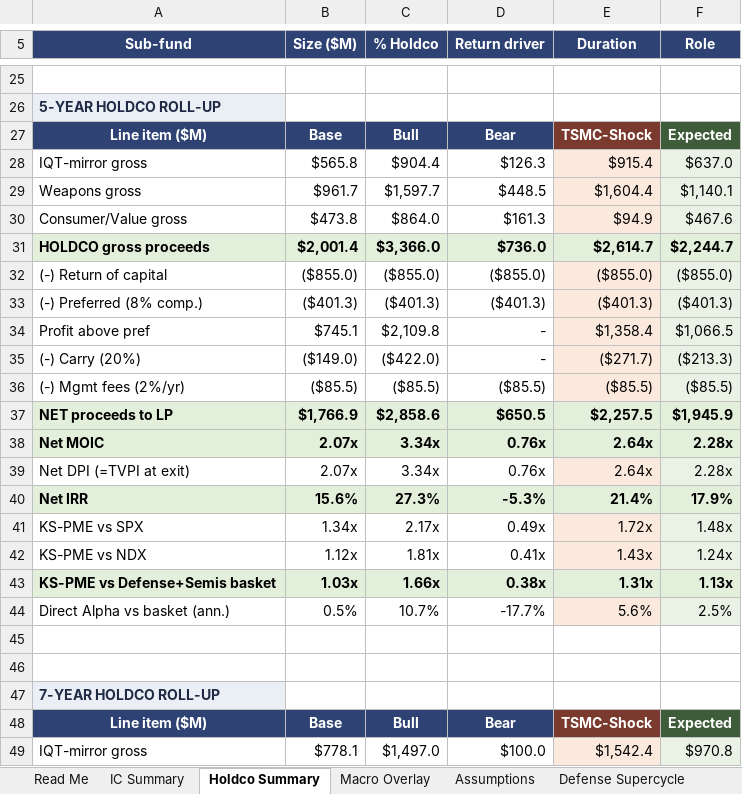
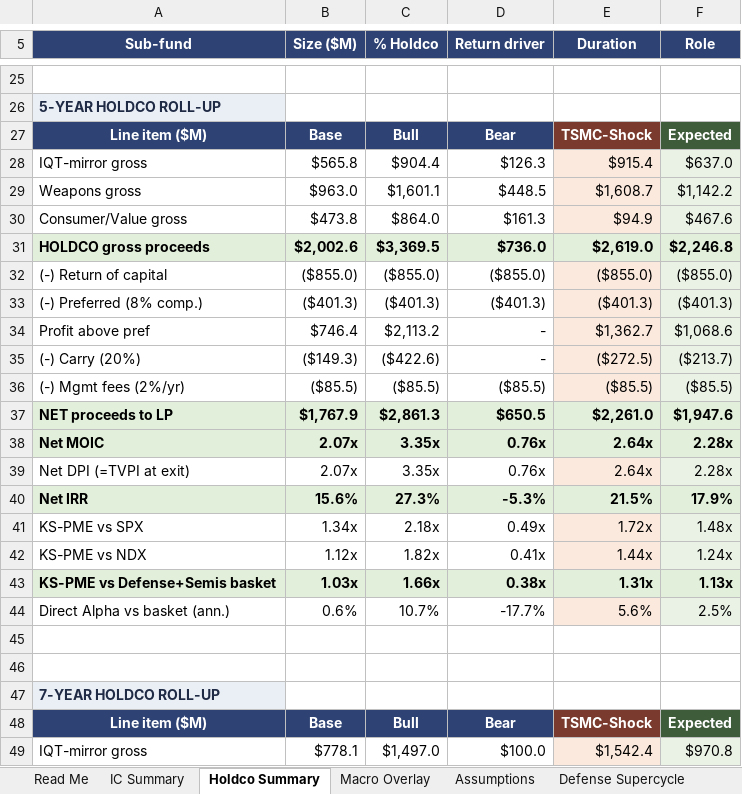
Before and after one commit to GoldmanRacks/Default, an Excel workbook: models/Leviathan_PE_HOLDCO_Model_IC_VLetalis_Faxon.xlsx, sheet Holdco Summary, drawn as a sheet; only a part is shown, gaps mark what is left out; values as stored, in another font and other column widths than the file's, no borders; the diff covers the shown part only; the diff names each change by its address in the sheet, - before the commit and + after, or states it on an @@ line.

```diff
--- a/models/Leviathan_PE_HOLDCO_Model_IC_VLetalis_Faxon.xlsx (sheet Holdco Summary)
+++ b/models/Leviathan_PE_HOLDCO_Model_IC_VLetalis_Faxon.xlsx (sheet Holdco Summary)
-B29 (Size ($M)): $961.7
+B29 (Size ($M)): $963.0
-C29 (% Holdco): $1,597.7
+C29 (% Holdco): $1,601.1
-E29 (Duration): $1,604.4
+E29 (Duration): $1,608.7
-F29 (Role): $1,140.1
+F29 (Role): $1,142.2
-B31 (Size ($M)): $2,001.4
+B31 (Size ($M)): $2,002.6
-C31 (% Holdco): $3,366.0
+C31 (% Holdco): $3,369.5
-E31 (Duration): $2,614.7
+E31 (Duration): $2,619.0
-F31 (Role): $2,244.7
+F31 (Role): $2,246.8
-B34 (Size ($M)): $745.1
+B34 (Size ($M)): $746.4
-C34 (% Holdco): $2,109.8
+C34 (% Holdco): $2,113.2
-E34 (Duration): $1,358.4
+E34 (Duration): $1,362.7
-F34 (Role): $1,066.5
+F34 (Role): $1,068.6
-B35 (Size ($M)): ($149.0)
+B35 (Size ($M)): ($149.3)
-C35 (% Holdco): ($422.0)
+C35 (% Holdco): ($422.6)
-E35 (Duration): ($271.7)
+E35 (Duration): ($272.5)
-F35 (Role): ($213.3)
+F35 (Role): ($213.7)
-B37 (Size ($M)): $1,766.9
+B37 (Size ($M)): $1,767.9
-C37 (% Holdco): $2,858.6
+C37 (% Holdco): $2,861.3
-E37 (Duration): $2,257.5
+E37 (Duration): $2,261.0
-F37 (Role): $1,945.9
+F37 (Role): $1,947.6
-C38:C39 (% Holdco): 3.34x
+C38:C39 (% Holdco): 3.35x
-E40 (Duration): 21.4%
+E40 (Duration): 21.5%
-C41 (% Holdco): 2.17x
+C41 (% Holdco): 2.18x
-C42 (% Holdco): 1.81x
+C42 (% Holdco): 1.82x
-E42 (Duration): 1.43x
+E42 (Duration): 1.44x
-B44 (Size ($M)): 0.5%
+B44 (Size ($M)): 0.6%
```
Also changed, not shown: 61 edited cells elsewhere in this sheet, sheet MSL Build, sheet Weapons Sleeve, sheet PME, DPI & Sensitivity, sheet IC Summary, formulas that keep their value.
